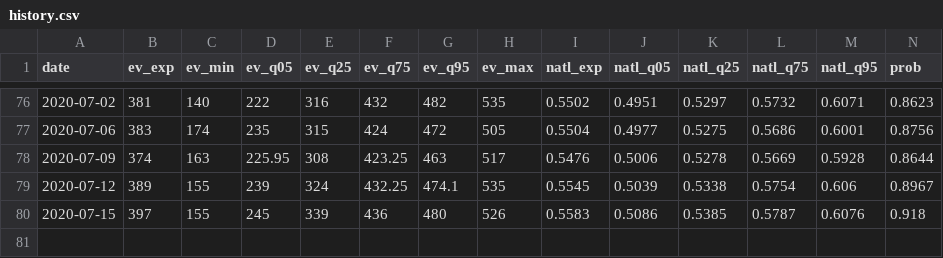
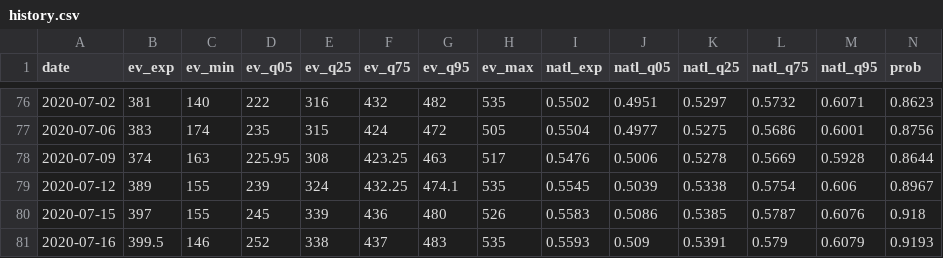
Before and after one commit to CoryMcCartan/president, a CSV file: docs/history.csv, drawn as a sheet; only a part is shown, gaps mark what is left out; rows hold the shown columns only; the diff names each change by its address in the sheet, - before the commit and + after, or states it on an @@ line.

```diff
--- a/docs/history.csv
+++ b/docs/history.csv
+row 81: 2020-07-16 | 399.5 | 146 | 252 | 338 | 437 | 483 | 535 | 0.5593 | 0.509 | 0.5391 | 0.579 | 0.6079 | 0.9193
```
Also changed, not shown: docs/polls.csv, docs/state_history.csv, 2 other files.
